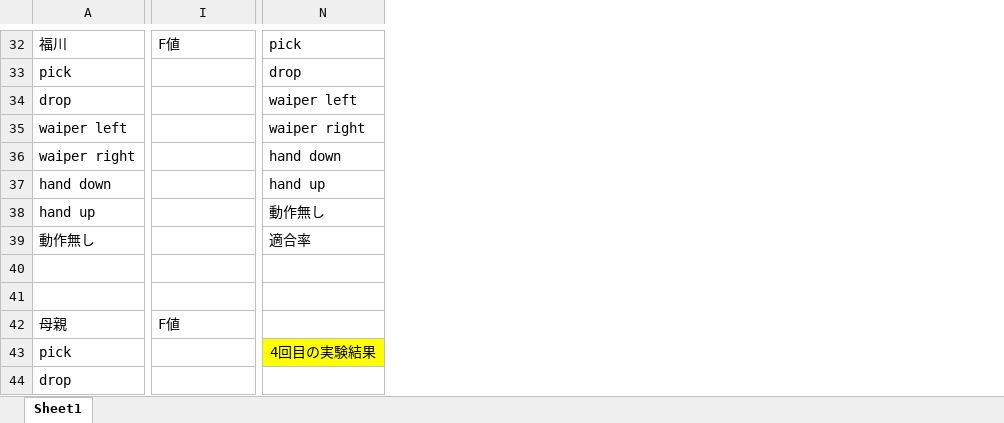
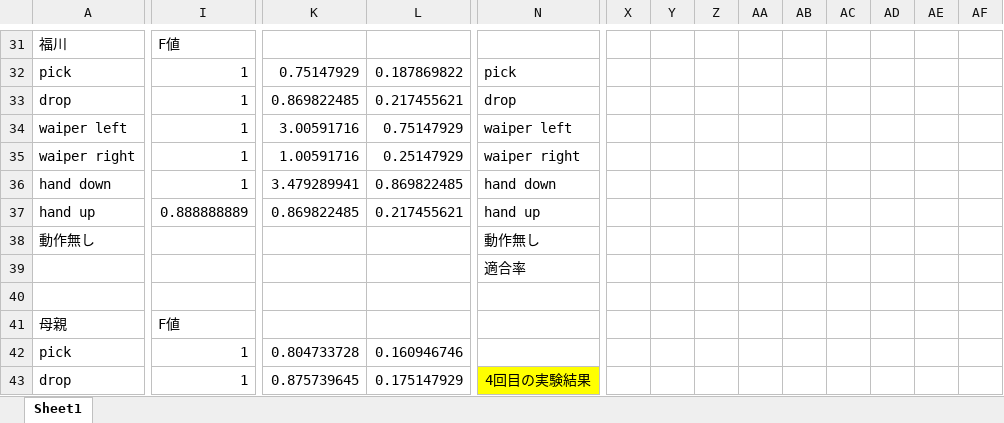
Before and after one commit to atomic-kanta-sasaki/Raspbrerry-Pi-Operation, an Excel workbook: sencing_test/re_re_re_re_re_collect_data.xlsx, sheet Sheet1, drawn as a sheet; only a part is shown, gaps mark what is left out; values as stored, in another font and other column widths than the file's, no borders; charts and pictures not drawn; removed rows and columns are numbered as before the commit, all else as after; the diff covers the shown part only; the diff names each change by its address in the sheet, - before the commit and + after, or states it on an @@ line.

```diff
--- a/sencing_test/re_re_re_re_re_collect_data.xlsx (sheet Sheet1)
+++ b/sencing_test/re_re_re_re_re_collect_data.xlsx (sheet Sheet1)
+column K, rows 32-43: 0.75147929 | 0.869822485 | 3.00591716 | 1.00591716 | 3.479289941 | 0.869822485 |  |  |  |  | 0.804733728 | 0.875739645
+column L, rows 32-43: 0.187869822 | 0.217455621 | 0.75147929 | 0.25147929 | 0.869822485 | 0.217455621 |  |  |  |  | 0.160946746 | 0.175147929
+column X, empty
+column Y, empty
+column Z, empty
+column AA, empty
+column AB, empty
+column AC, empty
+column AD, empty
+column AE, empty
+column AF, empty
-N31: pick
+N31: (empty)
-I32:I36: (empty)
+I32:I36: 1
-N32: drop
+N32: pick
-N33: waiper left
+N33: drop
-N34: waiper right
+N34: waiper left
-N35: hand down
+N35: waiper right
-N36: hand up
+N36: hand down
-I37: (empty)
+I37: 0.888888889
-N37: 動作無し
+N37: hand up
-N38: 適合率
+N38: 動作無し
-N39: (empty)
+N39: 適合率
-I42:I43: (empty)
+I42:I43: 1
-N42: 4回目の実験結果
+N42: (empty)
-N42 fill: #FFFF00
+N42 fill: none
-N43:W43 merged
-N43: (empty)
+N43: 4回目の実験結果
-N43 fill: none
+N43 fill: #FFFF00
+N43:W43 merged
```
Also changed, not shown: 4 added rows, 5 removed rows, 5 added columns, 2 removed columns, 235 edited cells, cell formats and merged cells elsewhere in this sheet, formulas that keep their value, charts or pictures, 2 other files.
